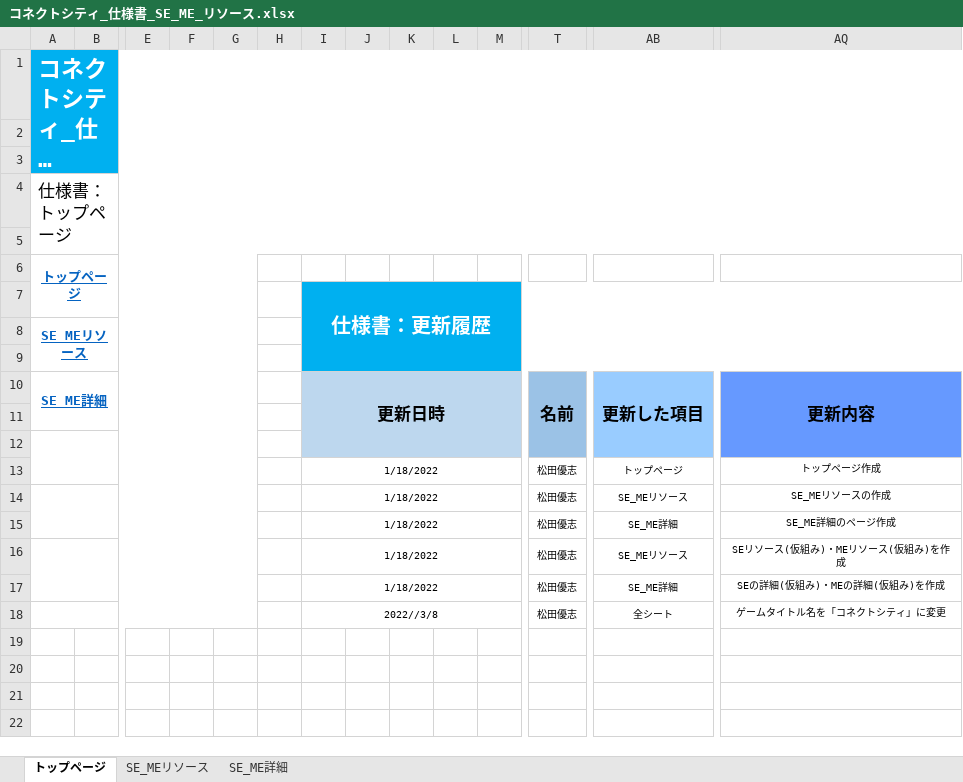
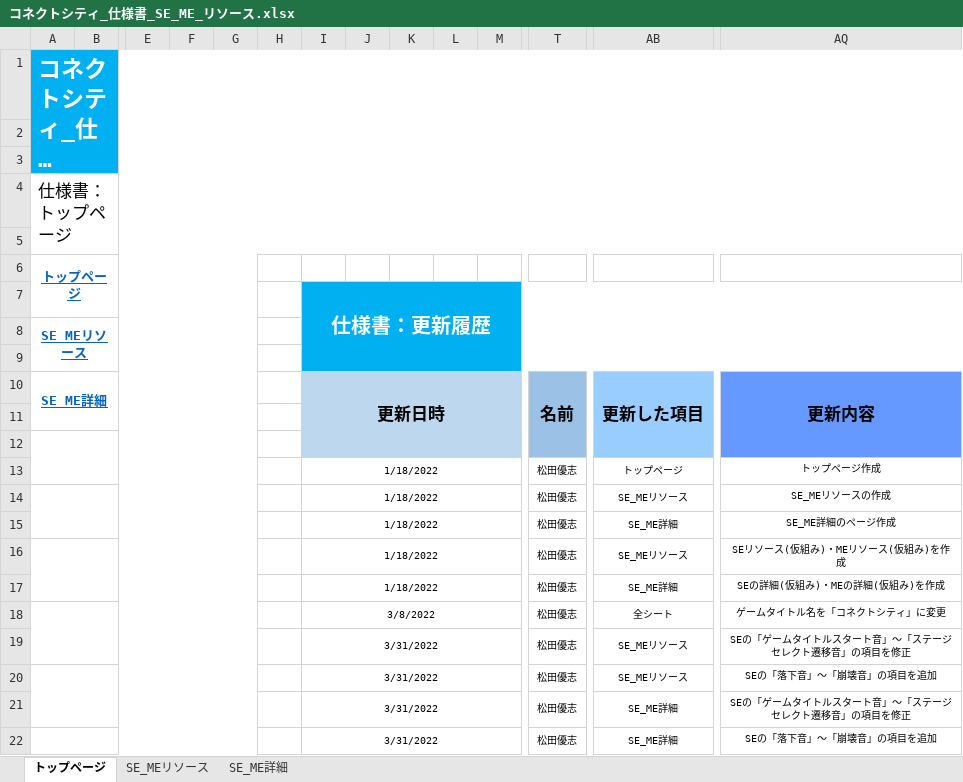
Before and after one commit to ktgitfrog333/Japan_Game_Award_2022, an Excel workbook: 仕様書/コネクトシティ_仕様書_SE_ME_リソース.xlsx, sheet トップページ, drawn as a sheet; only a part is shown, gaps mark what is left out; long unchanged cells end in …; values as stored, in another font and other column widths than the file's, no borders; rows hold the shown columns only; the diff names each change by its address in the sheet, - before the commit and + after, or states it on an @@ line.

Commit message:
▼BGMリソース.xlsx
BGMリソース：「ステージ１～10」～「ステージ21～30」の項目を作成
BGM詳細：「ゲームタイトル」・「ステージセレクト」の項目を修正
BGM詳細：「ステージ１～10」～「ステージ21～30」の項目を作成

▼SE_ME_リソース.xlsx

SE_MEリソース：SEの「ゲームタイトルスタート音」～「ステージセレクト遷移音」の項目を修正
SE_MEリソース：SEの「落下音」～「崩壊音」の項目を追加
SE_ME詳細：SEの「ゲームタイトルスタート音」～「ステージセレクト遷移音」の項目を修正
SE_ME詳細：SEの「落下音」～「崩壊音」の項目を追加

▼ゲーム.xlsx

ゲームリソース：SEの「落下音」～「崩壊音」の項目を追加

```diff
--- a/仕様書/コネクトシティ_仕様書_SE_ME_リソース.xlsx (sheet トップページ)
+++ b/仕様書/コネクトシティ_仕様書_SE_ME_リソース.xlsx (sheet トップページ)
-I18: 2022//3/8
+I18: 3/8/2022
+row 19:  |  |  |  |  |  | 3/31/2022 |  |  |  |  | 松田優志 | SE_MEリソース | SEの「ゲームタイトルスタート音」～「ステージセレクト遷移音」の項目を修正
+row 20:  |  |  |  |  |  | 3/31/2022 |  |  |  |  | 松田優志 | SE_MEリソース | SEの「落下音」～「崩壊音」の項目を追加
+row 21:  |  |  |  |  |  | 3/31/2022 |  |  |  |  | 松田優志 | SE_ME詳細 | SEの「ゲームタイトルスタート音」～「ステージセレクト遷移音」の項目を修正
+row 22:  |  |  |  |  |  | 3/31/2022 |  |  |  |  | 松田優志 | SE_ME詳細 | SEの「落下音」～「崩壊音」の項目を追加
```
Also changed, not shown: sheet SE_ME詳細, sheet SE_MEリソース, 仕様書/コネクトシティ_仕様書_BGMリソース.xlsx, 2 other files.
